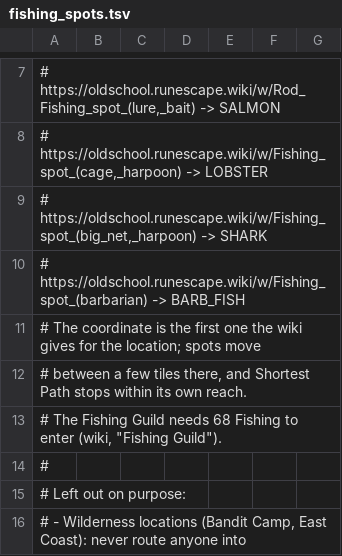
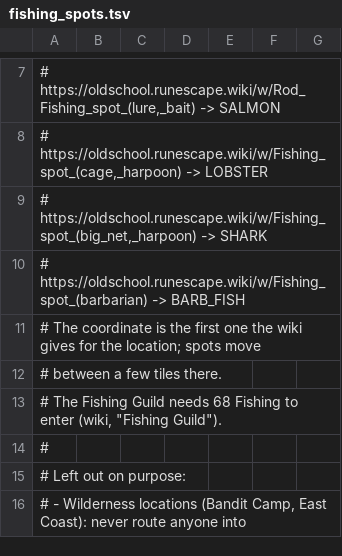
Before and after one commit to VinnyVanGogh/combat-vitals-plugin, a TSV file: src/main/resources/com/vinnyvangogh/combatvitals/fishing_spots.tsv, drawn as a sheet; only a part is shown, gaps mark what is left out.

Commit message:
WIP: next-spot hint arrow replaces Shortest Path (RUNELITE-537)
Adds NextSpotArrow (client hint arrow, never touches a foreign arrow),
NextObjectSpot (nearest tree/rock), rewires SpotPathing and the plugin,
swaps the settings for nextSpotArrow/nextSpotArrowDistance, updates docs
and tests. Deleting ShortestPathBridge, NextSpotOverlay, FishingSpotPath
and ShortestPathBridgeTest is pending Board approval, so this does not
build yet.

StayPoint-Task: task-aa9eb2ad
StayPoint-Run: local-6162325e

```diff
--- a/src/main/resources/com/vinnyvangogh/combatvitals/fishing_spots.tsv
+++ b/src/main/resources/com/vinnyvangogh/combatvitals/fishing_spots.tsv
@@ -11,3 +11,3 @@
 # The coordinate is the first one the wiki gives for the location; spots move
-# between a few tiles there, and Shortest Path stops within its own reach.
+# between a few tiles there.
 # The Fishing Guild needs 68 Fishing to enter (wiki, "Fishing Guild").
```
Also changed, not shown: 22 other files.
